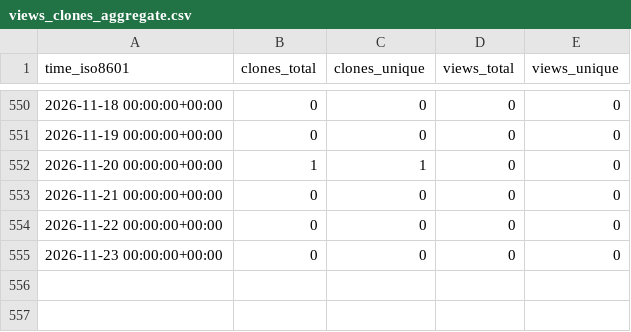
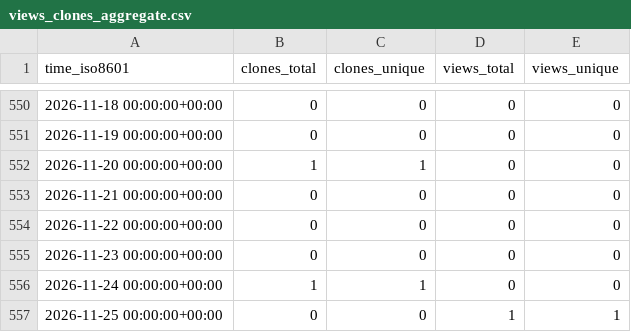
Before and after one commit to DataJourneyHQ/DataJourney, a CSV file: sayantikabanik/capstone_isb/ghrs-data/views_clones_aggregate.csv, drawn as a sheet; only a part is shown, gaps mark what is left out.

```diff
--- a/sayantikabanik/capstone_isb/ghrs-data/views_clones_aggregate.csv
+++ b/sayantikabanik/capstone_isb/ghrs-data/views_clones_aggregate.csv
@@ -555 +555,3 @@ time_iso8601,clones_total,clones_unique,views_total,views_unique
 2026-11-23 00:00:00+00:00,0,0,0,0
+2026-11-24 00:00:00+00:00,1,1,0,0
+2026-11-25 00:00:00+00:00,0,0,1,1
```
Also changed, not shown: 1 other file.
